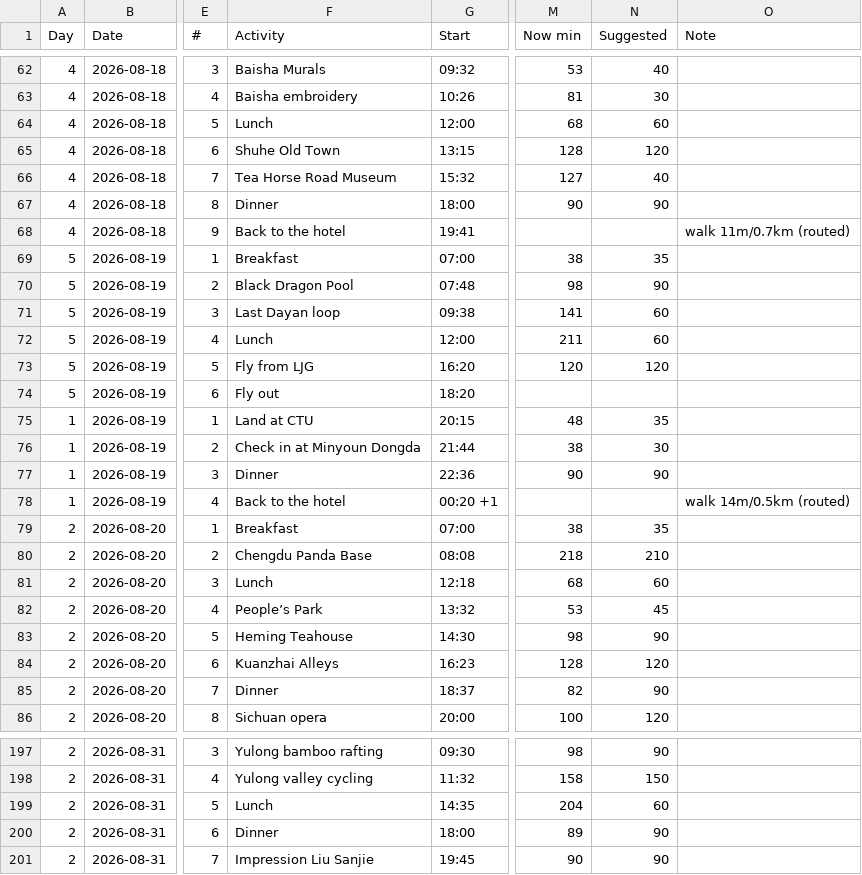
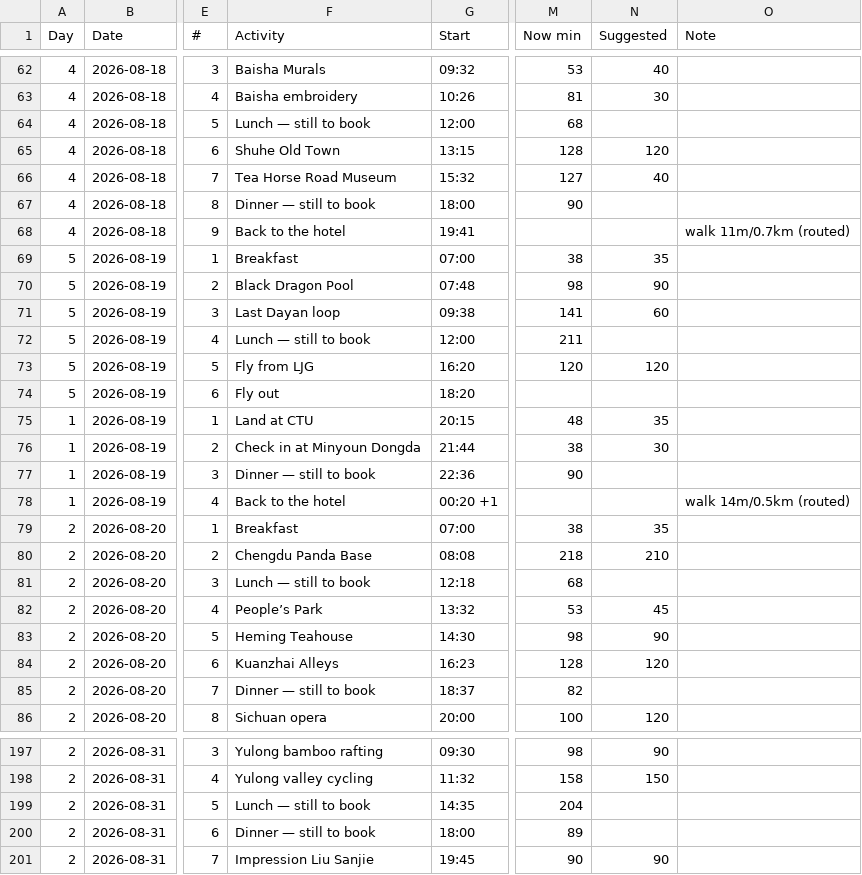
Before and after one commit to Lexiz/china-itinerary-analysis, a CSV file: timetable.csv, drawn as a sheet; only a part is shown, gaps mark what is left out; the diff covers the shown part only; the diff names each change by its address in the sheet, - before the commit and + after, or states it on an @@ line.

Commit message:
Every undecided lunch and dinner reads as still to book
The book tag came solely from a place row's booking_state, and an open meal slot has
no place row — so the two days that happened to have a restaurant attached showed
"book" and the other 54 showed nothing, on a trip where not one meal is arranged. An
undecided lunch or dinner is still to book by definition; it needs no data to say so.
Breakfast is excluded, because it comes with the room.

The two reads of "is dinner decided?" are now one: the table rows and the add-buttons
resolve it from the same value, which is how they would otherwise have come to
disagree. Also dropped a comment block describing the four separate idea tables that
were merged into one earlier today, and a mealTaken rationale that had moved — a
stale comment cost this repo its maps this afternoon.

56 book tags, breakfast untagged, and the gate still agrees with Postgres on 229.

```diff
--- a/timetable.csv
+++ b/timetable.csv
-F64 (Activity): Lunch
+F64 (Activity): Lunch — still to book
-N64 (Suggested): 60
+N64 (Suggested): (empty)
-F67 (Activity): Dinner
+F67 (Activity): Dinner — still to book
-N67 (Suggested): 90
+N67 (Suggested): (empty)
-F72 (Activity): Lunch
+F72 (Activity): Lunch — still to book
-N72 (Suggested): 60
+N72 (Suggested): (empty)
-F77 (Activity): Dinner
+F77 (Activity): Dinner — still to book
-N77 (Suggested): 90
+N77 (Suggested): (empty)
-F81 (Activity): Lunch
+F81 (Activity): Lunch — still to book
-N81 (Suggested): 60
+N81 (Suggested): (empty)
-F85 (Activity): Dinner
+F85 (Activity): Dinner — still to book
-N85 (Suggested): 90
+N85 (Suggested): (empty)
-F199 (Activity): Lunch
+F199 (Activity): Lunch — still to book
-N199 (Suggested): 60
+N199 (Suggested): (empty)
-F200 (Activity): Dinner
+F200 (Activity): Dinner — still to book
-N200 (Suggested): 90
+N200 (Suggested): (empty)
```
Also changed, not shown: 114 edited cells elsewhere in this file, 4 other files.
